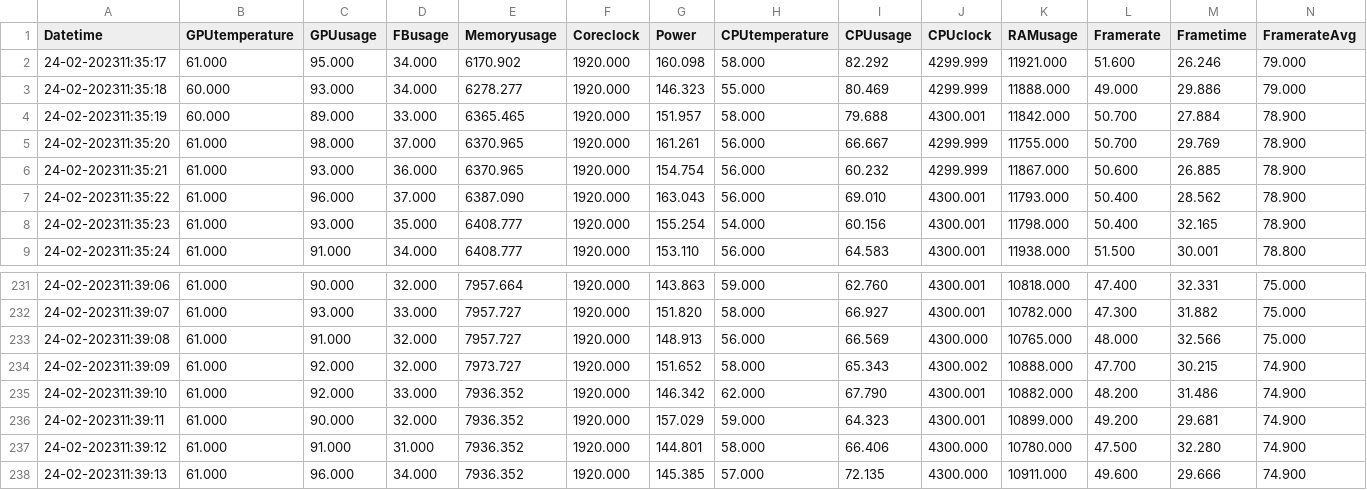
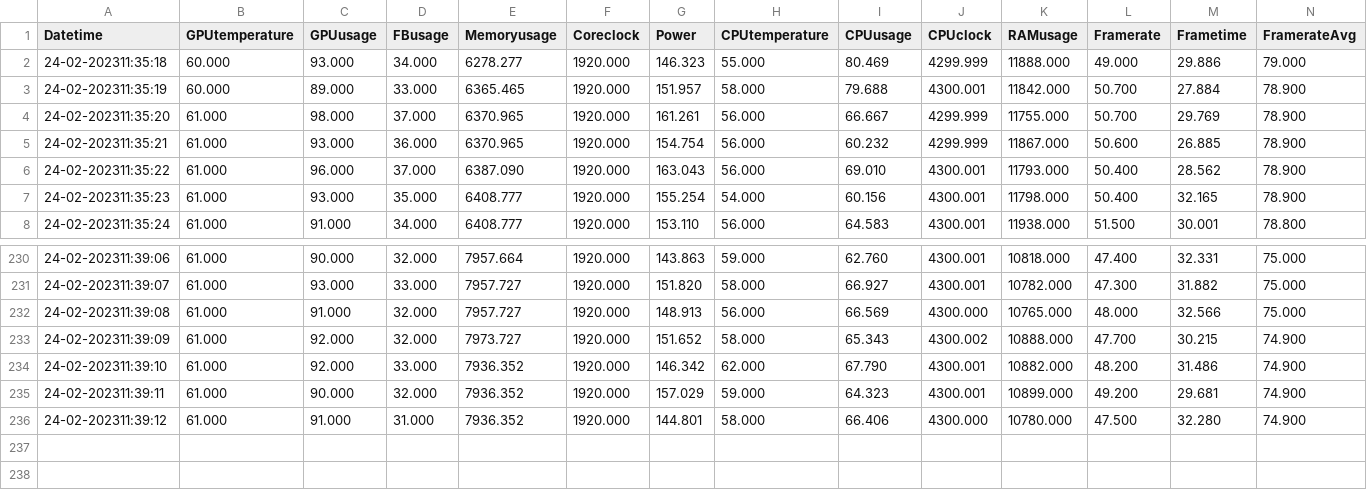
Before and after one commit to Kamiliush/Magisterka-Badania, a CSV file: dane/chernobylite/dlss-balans.csv, drawn as a sheet; only a part is shown, gaps mark what is left out; the diff names each change by its address in the sheet, - before the commit and + after, or states it on an @@ line.

```diff
--- a/dane/chernobylite/dlss-balans.csv
+++ b/dane/chernobylite/dlss-balans.csv
-row 2: 24-02-202311:35:17 | 61.000 | 95.000 | 34.000 | 6170.902 | 1920.000 | 160.098 | 58.000 | 82.292 | 4299.999 | 11921.000 | 51.600 | 26.246 | 79.000
-row 238: 24-02-202311:39:13 | 61.000 | 96.000 | 34.000 | 7936.352 | 1920.000 | 145.385 | 57.000 | 72.135 | 4300.000 | 10911.000 | 49.600 | 29.666 | 74.900
```
Also changed, not shown: chernobylite-combined-data.csv, dane/chernobylite/dlss-jakosc.csv, 4 other files.
